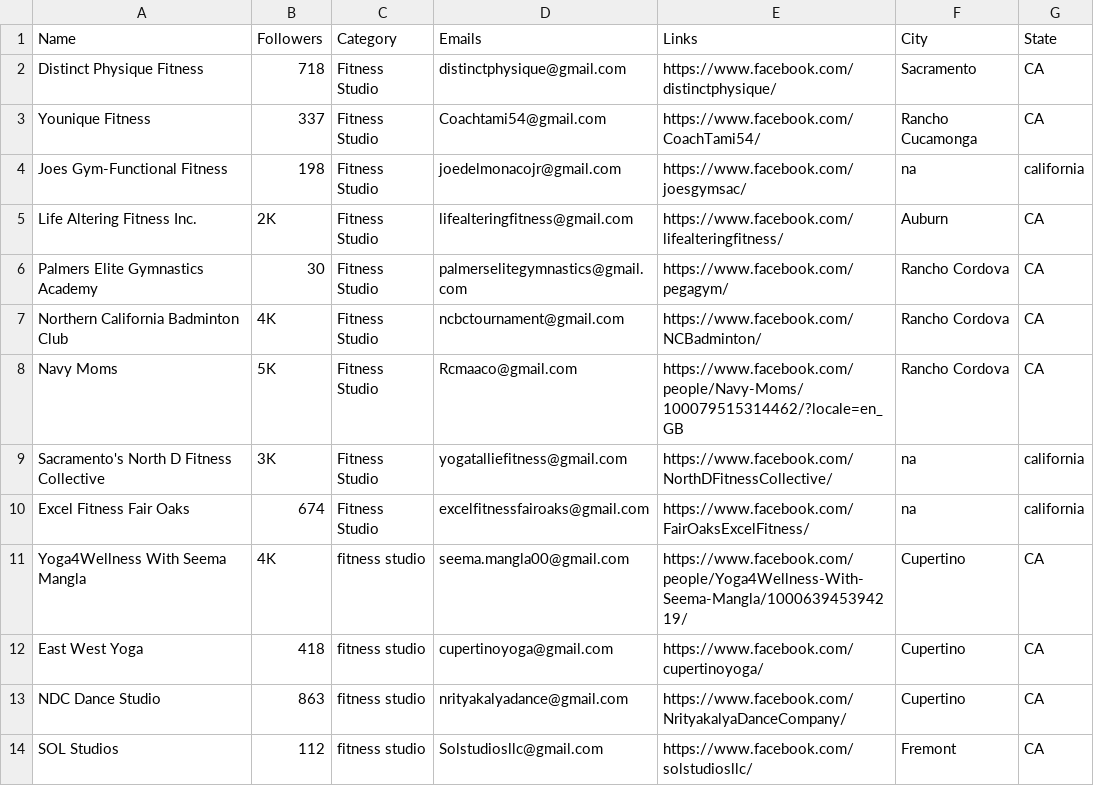
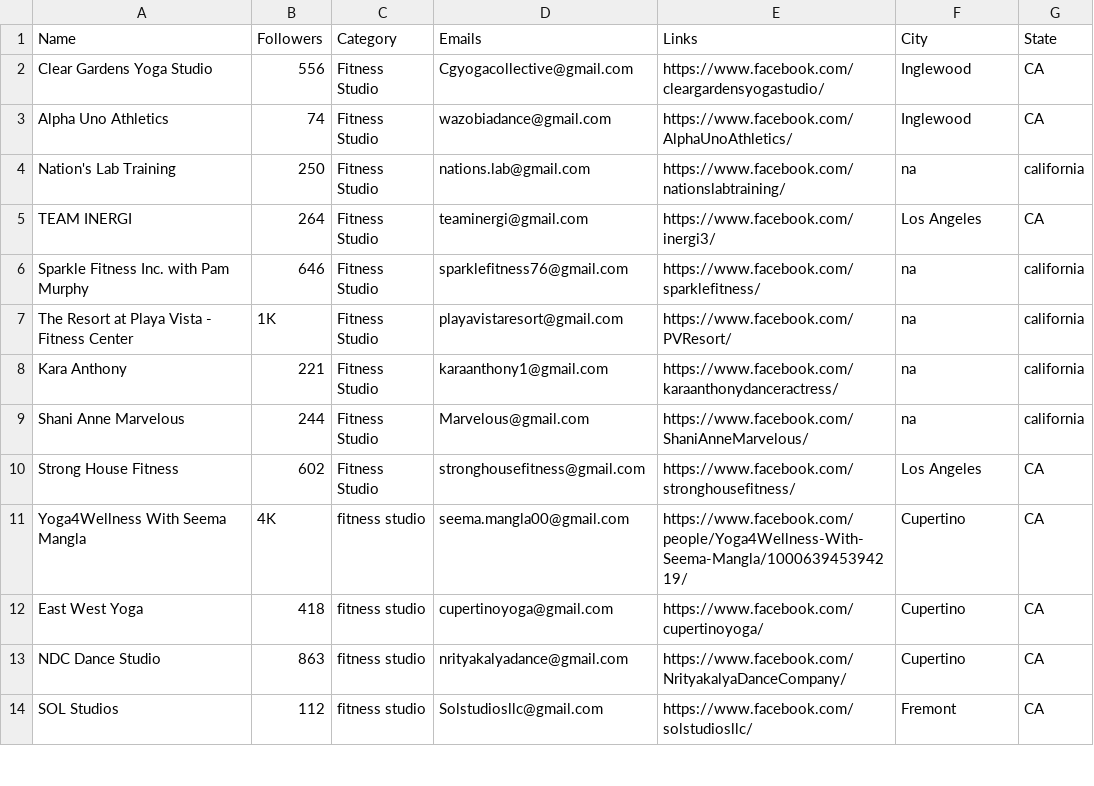
Before and after one commit to will-carrington/inconsistent_contacts, a CSV file: 1230_file.csv, drawn as a sheet; only a part is shown.

Commit message:
Update file via API

```diff
--- a/1230_file.csv
+++ b/1230_file.csv
@@ -1,11 +1,11 @@
 Name,Followers,Category,Emails,Links,City,State
-Distinct Physique Fitness,718,Fitness Studio,distinctphysique@gmail.com,https://www.facebook.com/distinctphysique/,Sacramento,CA
-Younique Fitness,337,Fitness Studio,Coachtami54@gmail.com,https://www.facebook.com/CoachTami54/,Rancho Cucamonga,CA
-Joes Gym-Functional Fitness,198,Fitness Studio,joedelmonacojr@gmail.com,https://www.facebook.com/joesgymsac/,na,california
-Life Altering Fitness Inc.,2K,Fitness Studio,lifealteringfitness@gmail.com,https://www.facebook.com/lifealteringfitness/,Auburn,CA
-Palmers Elite Gymnastics Academy,30,Fitness Studio,palmerselitegymnastics@gmail.com,https://www.facebook.com/pegagym/,Rancho Cordova,CA
-Northern California Badminton Club,4K,Fitness Studio,ncbctournament@gmail.com,https://www.facebook.com/NCBadminton/,Rancho Cordova,CA
-Navy Moms,5K,Fitness Studio,Rcmaaco@gmail.com,https://www.facebook.com/people/Navy-Moms/100079515314462/?locale=en_GB,Rancho Cordova,CA
-Sacramento's North D Fitness Collective,3K,Fitness Studio,yogatalliefitness@gmail.com,https://www.facebook.com/NorthDFitnessCollective/,na,california
-Excel Fitness Fair Oaks,674,Fitness Studio,excelfitnessfairoaks@gmail.com,https://www.facebook.com/FairOaksExcelFitness/,na,california
+Clear Gardens Yoga Studio,556,Fitness Studio,Cgyogacollective@gmail.com,https://www.facebook.com/cleargardensyogastudio/,Inglewood,CA
+Alpha Uno Athletics,74,Fitness Studio,wazobiadance@gmail.com,https://www.facebook.com/AlphaUnoAthletics/,Inglewood,CA
+Nation's Lab Training,250,Fitness Studio,nations.lab@gmail.com,https://www.facebook.com/nationslabtraining/,na,california
+TEAM INERGI,264,Fitness Studio,teaminergi@gmail.com,https://www.facebook.com/inergi3/,Los Angeles,CA
+Sparkle Fitness Inc. with Pam Murphy,646,Fitness Studio,sparklefitness76@gmail.com,https://www.facebook.com/sparklefitness/,na,california
+The Resort at Playa Vista - Fitness Center,1K,Fitness Studio,playavistaresort@gmail.com,https://www.facebook.com/PVResort/,na,california
+Kara Anthony,221,Fitness Studio,karaanthony1@gmail.com,https://www.facebook.com/karaanthonydanceractress/,na,california
+Shani Anne Marvelous,244,Fitness Studio,Marvelous@gmail.com,https://www.facebook.com/ShaniAnneMarvelous/,na,california
+Strong House Fitness,602,Fitness Studio,stronghousefitness@gmail.com,https://www.facebook.com/stronghousefitness/,Los Angeles,CA
 Yoga4Wellness With Seema Mangla,4K,fitness studio,seema.mangla00@gmail.com,https://www.facebook.com/people/Yoga4Wellness-With-Seema-Mangla/100063945394219/,Cupertino,CA
```
